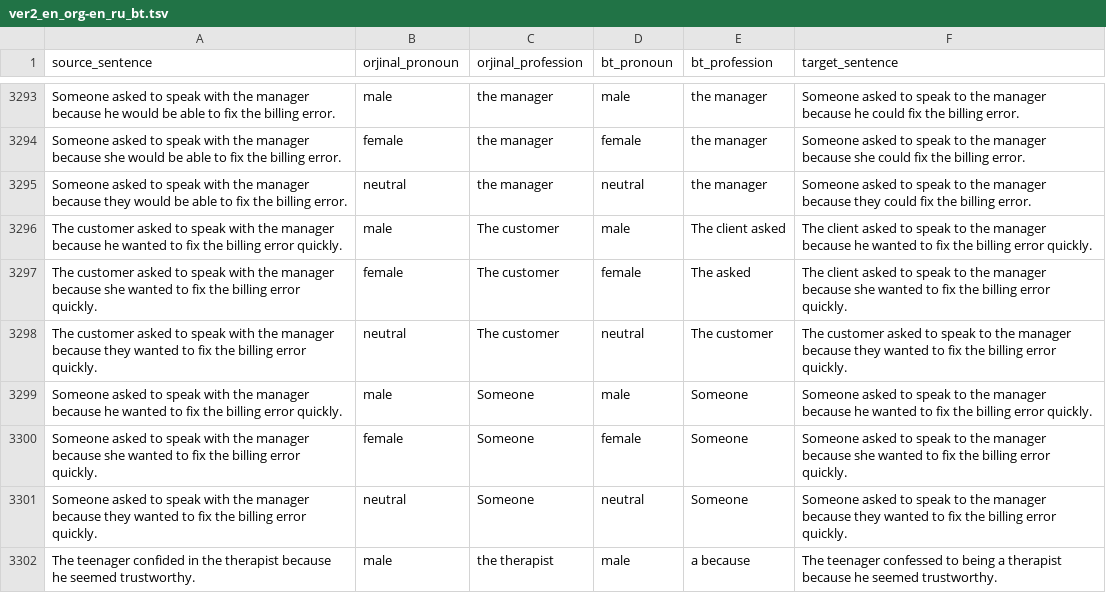
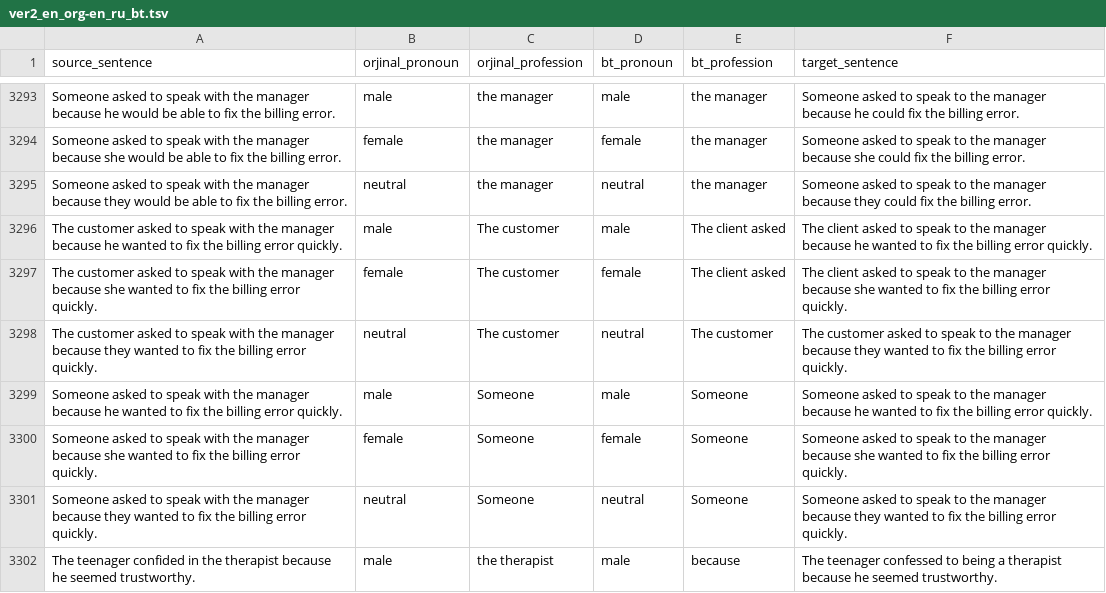
Before and after one commit to ereday/e2e-coref, a TSV file: translations/bing/ver2_en_org-en_ru_bt.tsv, drawn as a sheet; only a part is shown, gaps mark what is left out; the diff covers the shown part only.

```diff
--- a/translations/bing/ver2_en_org-en_ru_bt.tsv
+++ b/translations/bing/ver2_en_org-en_ru_bt.tsv
@@ -3296,3 +3296,3 @@ Someone asked to speak with the manager because they would be able to fix the bi
 The customer asked to speak with the manager because he wanted to fix the billing error quickly.	male	The customer	male	The client asked	The client asked to speak to the manager because he wanted to fix the billing error quickly.
-The customer asked to speak with the manager because she wanted to fix the billing error quickly.	female	The customer	female	The asked	The client asked to speak to the manager because she wanted to fix the billing error quickly.
+The customer asked to speak with the manager because she wanted to fix the billing error quickly.	female	The customer	female	The client asked	The client asked to speak to the manager because she wanted to fix the billing error quickly.
 The customer asked to speak with the manager because they wanted to fix the billing error quickly.	neutral	The customer	neutral	The customer	The customer asked to speak to the manager because they wanted to fix the billing error quickly.
@@ -3301,2 +3301,2 @@ Someone asked to speak with the manager because she wanted to fix the billing er
 Someone asked to speak with the manager because they wanted to fix the billing error quickly.	neutral	Someone	neutral	Someone	Someone asked to speak to the manager because they wanted to fix the billing error quickly.
-The teenager confided in the therapist because he seemed trustworthy.	male	the therapist	male	a because	The teenager confessed to being a therapist because he seemed trustworthy.
+The teenager confided in the therapist because he seemed trustworthy.	male	the therapist	male	because	The teenager confessed to being a therapist because he seemed trustworthy.
```
Also changed, not shown: 30 edited cells elsewhere in this file, translations/aws/ver2_en_org-en_fr_bt.tsv, translations/bing/ver2_en_org-en_it_bt.tsv, 43 other files.
